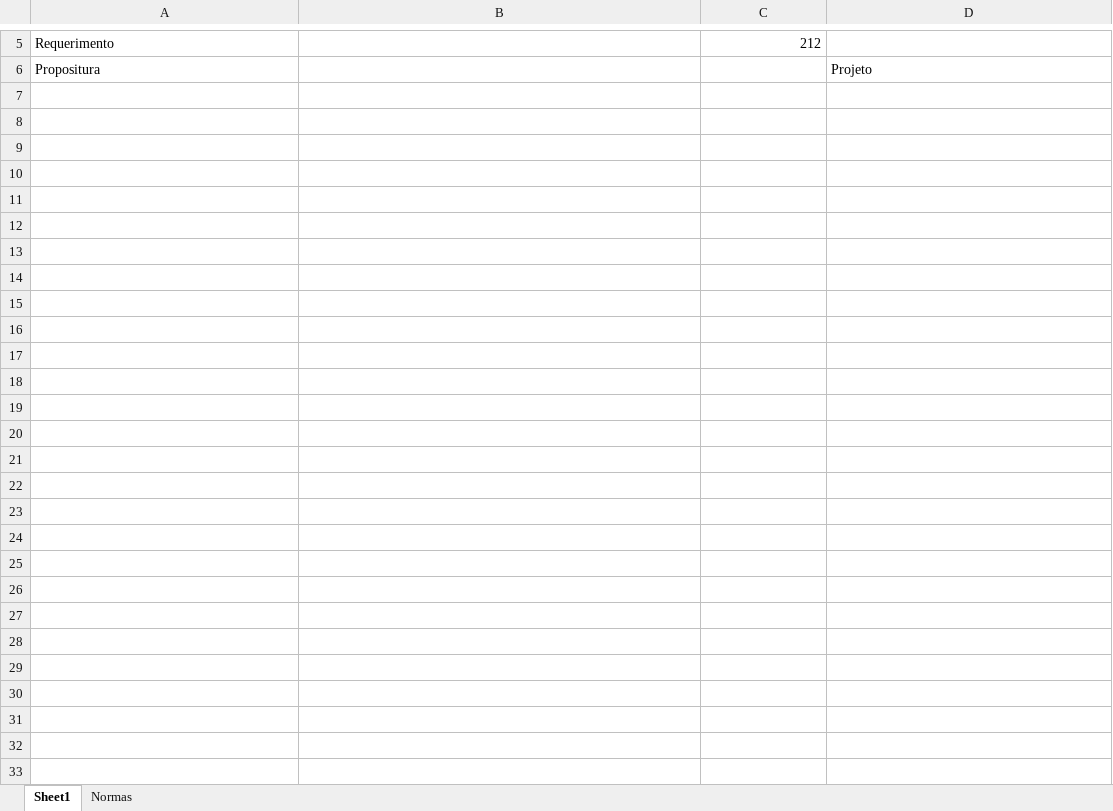
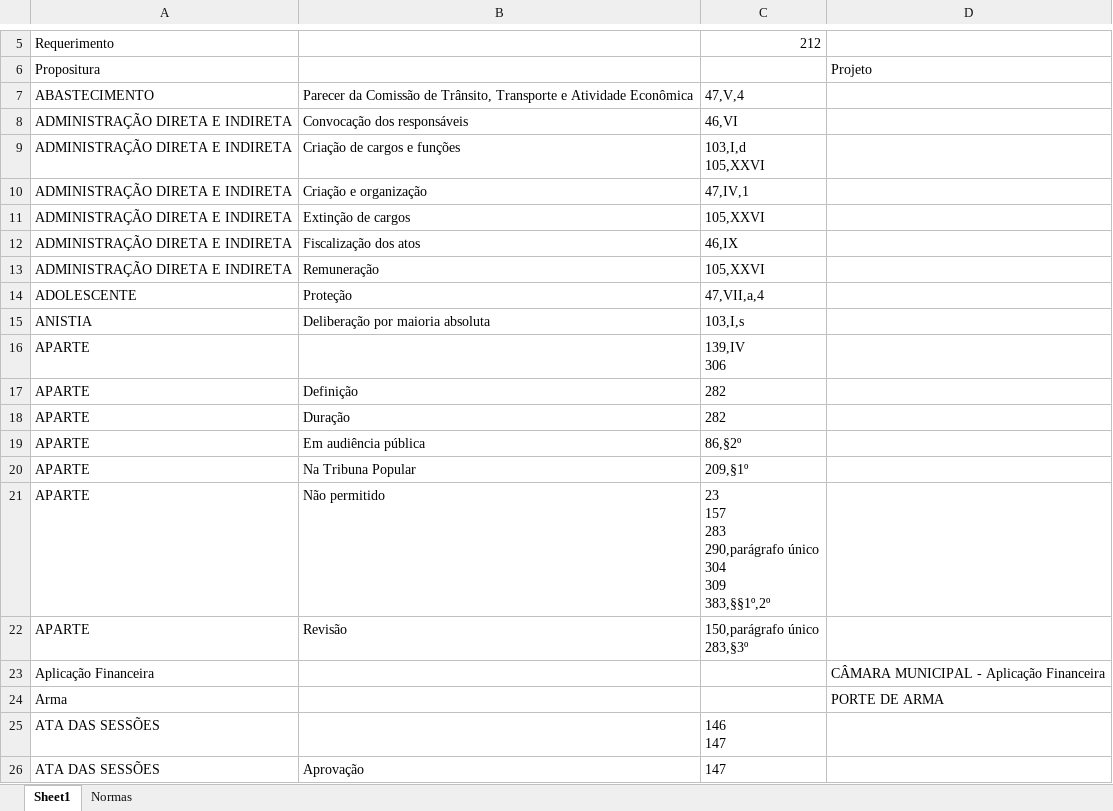
Before and after one commit to prototiposlegisla/regimento, an Excel workbook: remissivo.xlsx, sheet Sheet1, drawn as a sheet; only a part is shown, gaps mark what is left out; values as stored, in another font and other column widths than the file's, no borders; ↵ is a line break in a cell; the diff covers the shown part only; the diff names each change by its address in the sheet, - before the commit and + after, or states it on an @@ line.

Commit message:
remissivo

```diff
--- a/remissivo.xlsx (sheet Sheet1)
+++ b/remissivo.xlsx (sheet Sheet1)
+row 7: ABASTECIMENTO | Parecer da Comissão de Trânsito, Transporte e Atividade Econômica | 47,V,4
+row 8: ADMINISTRAÇÃO DIRETA E INDIRETA | Convocação dos responsáveis | 46,VI
+row 9: ADMINISTRAÇÃO DIRETA E INDIRETA | Criação de cargos e funções | 103,I,d ↵ 105,XXVI
+row 10: ADMINISTRAÇÃO DIRETA E INDIRETA | Criação e organização | 47,IV,1
+row 11: ADMINISTRAÇÃO DIRETA E INDIRETA | Extinção de cargos | 105,XXVI
+row 12: ADMINISTRAÇÃO DIRETA E INDIRETA | Fiscalização dos atos | 46,IX
+row 13: ADMINISTRAÇÃO DIRETA E INDIRETA | Remuneração | 105,XXVI
+row 14: ADOLESCENTE | Proteção | 47,VII,a,4
+row 15: ANISTIA | Deliberação por maioria absoluta | 103,I,s
+row 16: APARTE |  | 139,IV ↵ 306
+row 17: APARTE | Definição | 282
+row 18: APARTE | Duração | 282
+row 19: APARTE | Em audiência pública | 86,§2º
+row 20: APARTE | Na Tribuna Popular | 209,§1º
+row 21: APARTE | Não permitido | 23 ↵ 157 ↵ 283 ↵ 290,parágrafo único ↵ 304 ↵ 309 ↵ 383,§§1º,2º
+row 22: APARTE | Revisão | 150,parágrafo único ↵ 283,§3º
+row 23: Aplicação Financeira |  |  | CÂMARA MUNICIPAL - Aplicação Financeira
+row 24: Arma |  |  | PORTE DE ARMA
+row 25: ATA DAS SESSÕES |  | 146 ↵ 147
+row 26: ATA DAS SESSÕES | Aprovação | 147
```
Also changed, not shown: 12 added rows elsewhere in this sheet, 5 other files.
